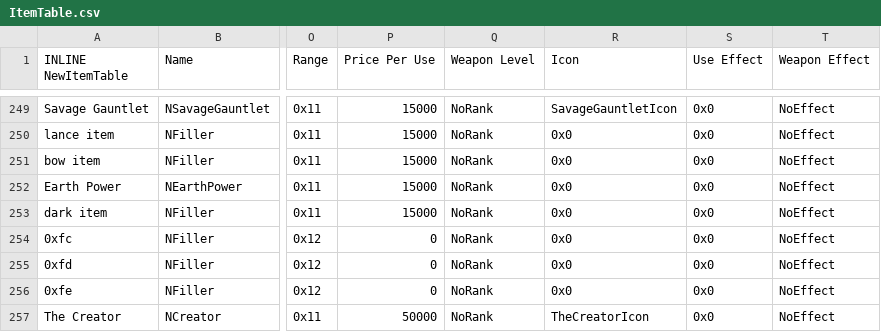
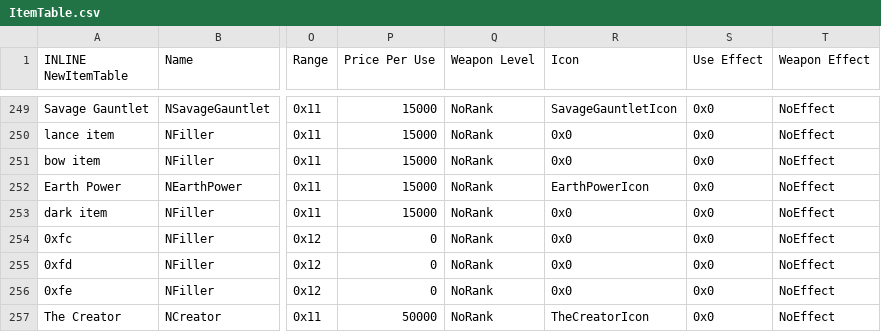
Before and after one commit to Retina1/TMGC_Buildfiles, a CSV file: Tables/NightmareModules/Items/ItemTable.csv, drawn as a sheet; only a part is shown, gaps mark what is left out; the diff names each change by its address in the sheet, - before the commit and + after, or states it on an @@ line.

Commit message:
more thereturn, more earth power, c24 base support skeleton

```diff
--- a/Tables/NightmareModules/Items/ItemTable.csv
+++ b/Tables/NightmareModules/Items/ItemTable.csv
-R252 (Icon): 0x0
+R252 (Icon): EarthPowerIcon
```
Also changed, not shown: 17 other files.
